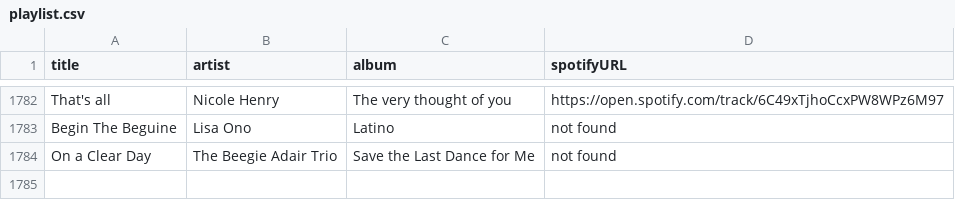
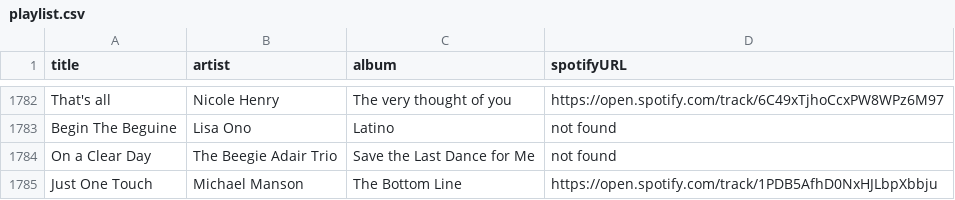
Before and after one commit to albertollamaso/best-bossa-nova-and-jazz-playlist, a CSV file: playlist.csv, drawn as a sheet; only a part is shown, gaps mark what is left out.

```diff
--- a/playlist.csv
+++ b/playlist.csv
@@ -1784 +1784,2 @@ Begin The Beguine,Lisa Ono,Latino,not found
 On a Clear Day,The Beegie Adair Trio,Save the Last Dance for Me,not found
+Just One Touch,Michael Manson,The Bottom Line,https://open.spotify.com/track/1PDB5AfhD0NxHJLbpXbbju
```
Also changed, not shown: 1 other file.
